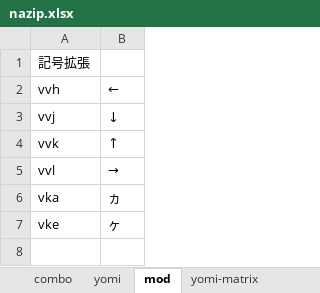
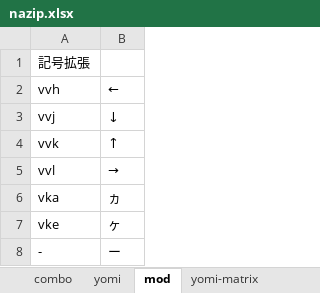
Before and after one commit to rytzk/SharePool, an Excel workbook: nazip.xlsx, sheet mod, drawn as a sheet; values as stored, in another font and other column widths than the file's, no borders; the diff names each change by its address in the sheet, - before the commit and + after, or states it on an @@ line.

```diff
--- a/nazip.xlsx (sheet mod)
+++ b/nazip.xlsx (sheet mod)
+row 8: - | ー
```
Also changed, not shown: 1 other file.
